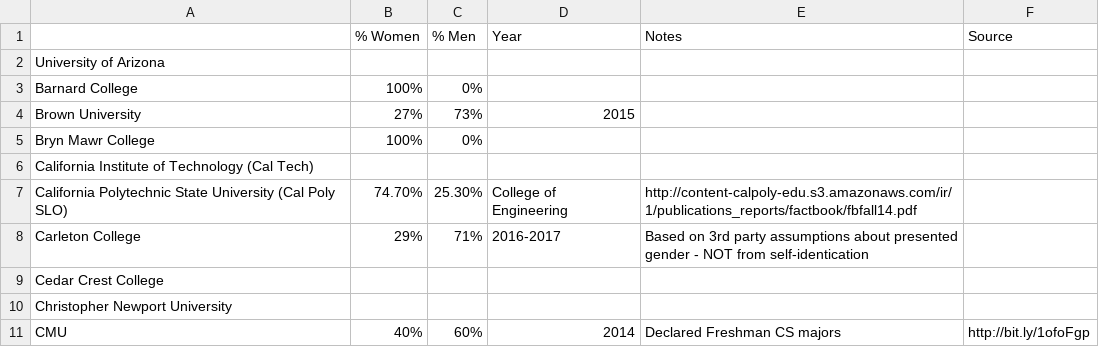
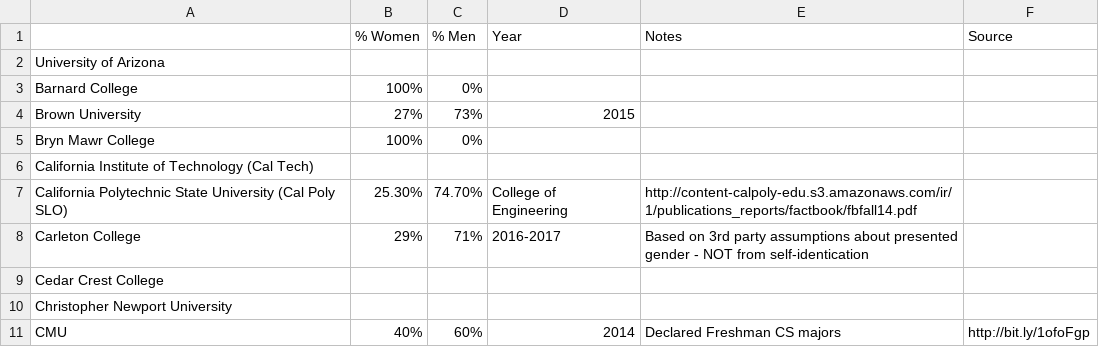
Before and after one commit to czchapma/college-diversity-data, a CSV file: gender.csv, drawn as a sheet; only a part is shown.

Commit message:
Fixed typo in California Polytechnic State University

```diff
--- a/gender.csv
+++ b/gender.csv
@@ -6,3 +6,3 @@ Bryn Mawr College,100%,0%,,,
 California Institute of Technology (Cal Tech),,,,,
-California Polytechnic State University (Cal Poly SLO),74.70%,25.30%,College of Engineering,http://content-calpoly-edu.s3.amazonaws.com/ir/1/publications_reports/factbook/fbfall14.pdf,
+California Polytechnic State University (Cal Poly SLO),25.30%,74.70%,College of Engineering,http://content-calpoly-edu.s3.amazonaws.com/ir/1/publications_reports/factbook/fbfall14.pdf,
 Carleton College,29%,71%,2016-2017,Based on 3rd party assumptions about presented gender - NOT from self-identication,
```
